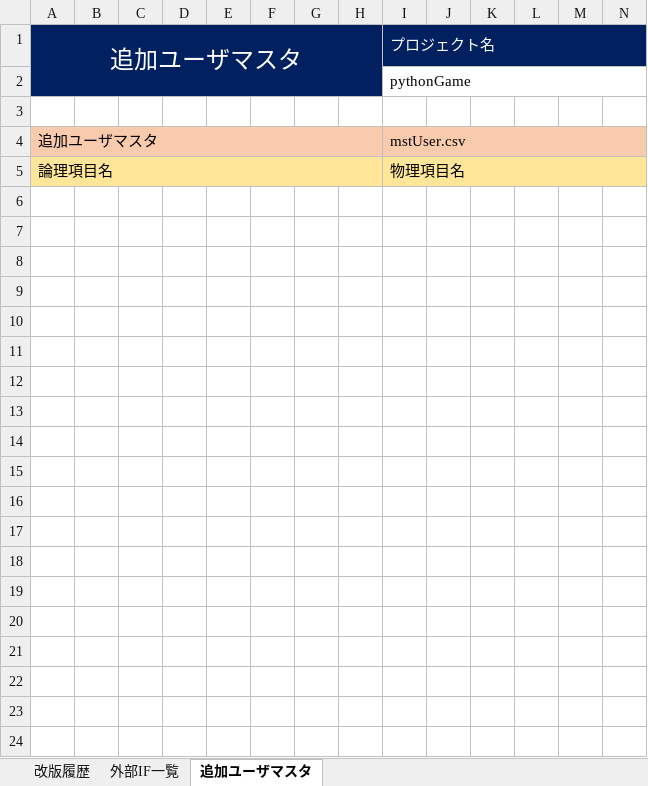
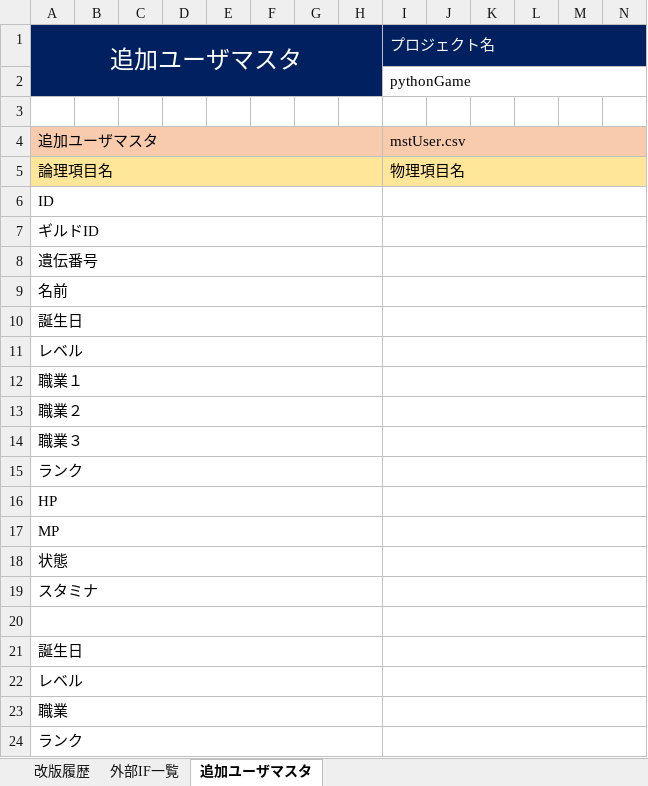
Before and after one commit to pythonGame-RPG/pythonGames, an Excel workbook: Doc/00管理文書/30_概要設計/外部IF一覧.xlsx, sheet 追加ユーザマスタ, drawn as a sheet; only a part is shown; values as stored, in another font and other column widths than the file's, no borders; rows hold the shown columns only; the diff names each change by its address in the sheet, - before the commit and + after, or states it on an @@ line.

```diff
--- a/Doc/00管理文書/30_概要設計/外部IF一覧.xlsx (sheet 追加ユーザマスタ)
+++ b/Doc/00管理文書/30_概要設計/外部IF一覧.xlsx (sheet 追加ユーザマスタ)
+row 6: ID
+row 7: ギルドID
+row 8: 遺伝番号
+row 9: 名前
+row 10: 誕生日
+row 11: レベル
+row 12: 職業１
+row 13: 職業２
+row 14: 職業３
+row 15: ランク
+row 16: HP
+row 17: MP
+row 18: 状態
+row 19: スタミナ
+row 20: (empty)
+row 21: 誕生日
+row 22: レベル
+row 23: 職業
+row 24: ランク
```
Also changed, not shown: Doc/00管理文書/30_概要設計/DB設計書.xlsx, 5 other files.
